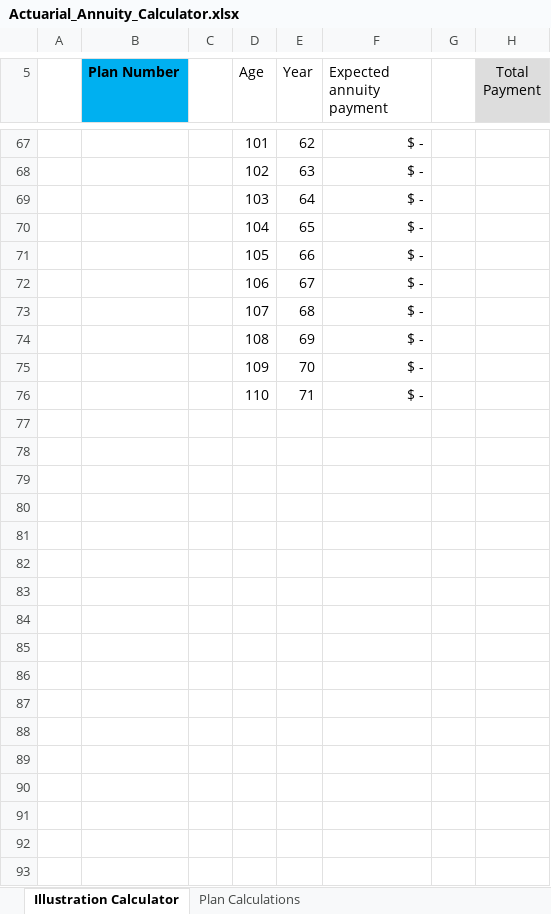
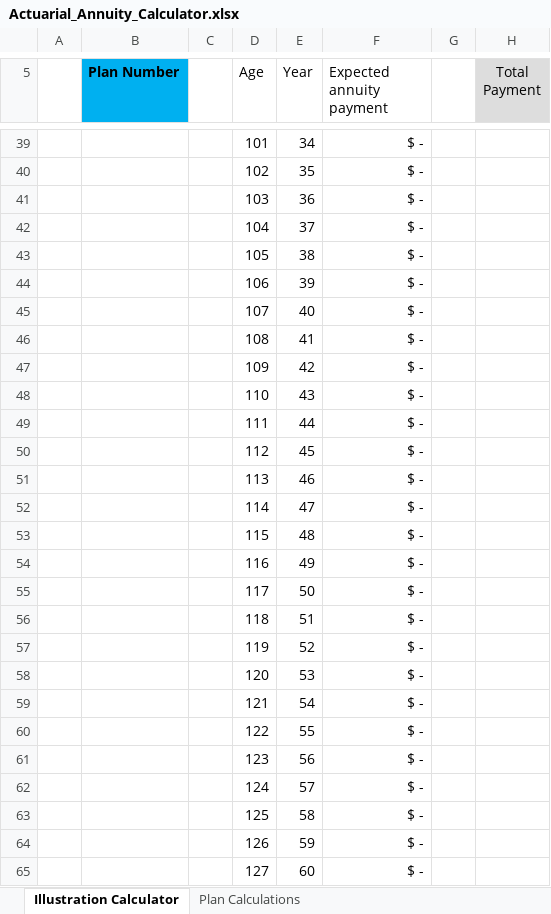
Before and after one commit to djoleary5/Actuarial-Excel-Project-1-Annuity-Calculator, an Excel workbook: Actuarial_Annuity_Calculator.xlsx, sheet Illustration Calculator, drawn as a sheet; only a part is shown, gaps mark what is left out; values as stored, in another font and other column widths than the file's, no borders; addresses are those after the commit; the diff covers the shown part only; the diff names each change by its address in the sheet, - before the commit and + after, or states it on an @@ line.

```diff
--- a/Actuarial_Annuity_Calculator.xlsx (sheet Illustration Calculator)
+++ b/Actuarial_Annuity_Calculator.xlsx (sheet Illustration Calculator)
-E39 (Year): 62
+E39 (Year): 34
-E40 (Year): 63
+E40 (Year): 35
-E41 (Year): 64
+E41 (Year): 36
-E42 (Year): 65
+E42 (Year): 37
-E43 (Year): 66
+E43 (Year): 38
-E44 (Year): 67
+E44 (Year): 39
-E45 (Year): 68
+E45 (Year): 40
-E46 (Year): 69
+E46 (Year): 41
-E47 (Year): 70
+E47 (Year): 42
-E48 (Year): 71
+E48 (Year): 43
+row 49:  |  |  | 111 | 44 | $ -
+row 50:  |  |  | 112 | 45 | $ -
+row 51:  |  |  | 113 | 46 | $ -
+row 52:  |  |  | 114 | 47 | $ -
+row 53:  |  |  | 115 | 48 | $ -
+row 54:  |  |  | 116 | 49 | $ -
+row 55:  |  |  | 117 | 50 | $ -
+row 56:  |  |  | 118 | 51 | $ -
+row 57:  |  |  | 119 | 52 | $ -
+row 58:  |  |  | 120 | 53 | $ -
+row 59:  |  |  | 121 | 54 | $ -
+row 60:  |  |  | 122 | 55 | $ -
+row 61:  |  |  | 123 | 56 | $ -
+row 62:  |  |  | 124 | 57 | $ -
+row 63:  |  |  | 125 | 58 | $ -
+row 64:  |  |  | 126 | 59 | $ -
+row 65:  |  |  | 127 | 60 | $ -
```
Also changed, not shown: 41 added rows, 58 removed rows and 6 edited cells elsewhere in this sheet, sheet Plan Calculations, formulas that keep their value.
